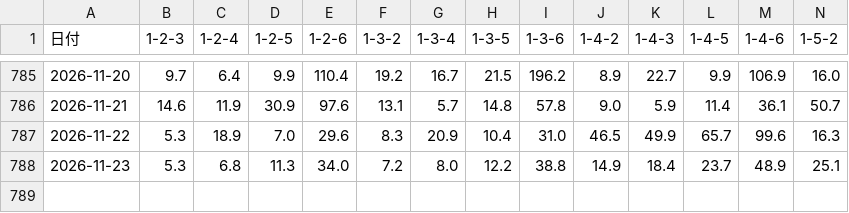
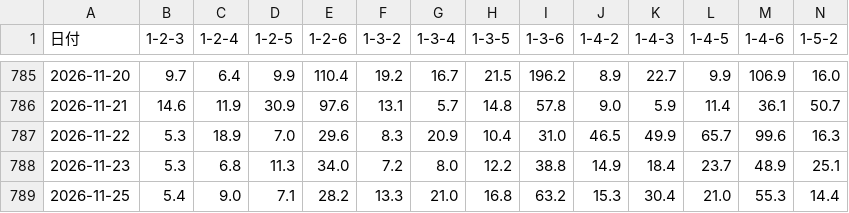
Before and after one commit to toshi140129/omura-boatrace, a CSV file: omura_11r_odds.csv, drawn as a sheet; only a part is shown, gaps mark what is left out; rows hold the shown columns only; the diff names each change by its address in the sheet, - before the commit and + after, or states it on an @@ line.

```diff
--- a/omura_11r_odds.csv
+++ b/omura_11r_odds.csv
+row 789: 2026-11-25 | 5.4 | 9.0 | 7.1 | 28.2 | 13.3 | 21.0 | 16.8 | 63.2 | 15.3 | 30.4 | 21.0 | 55.3 | 14.4
```
Also changed, not shown: omura_12r_odds.csv, omura_daily_extra.csv, 7 other files.
